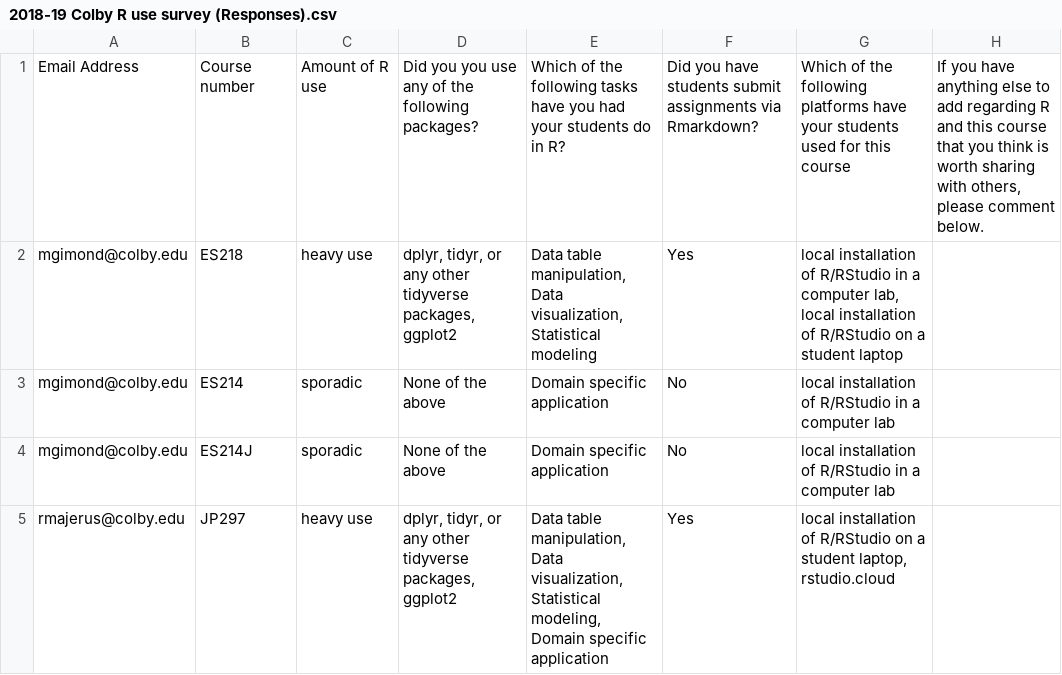
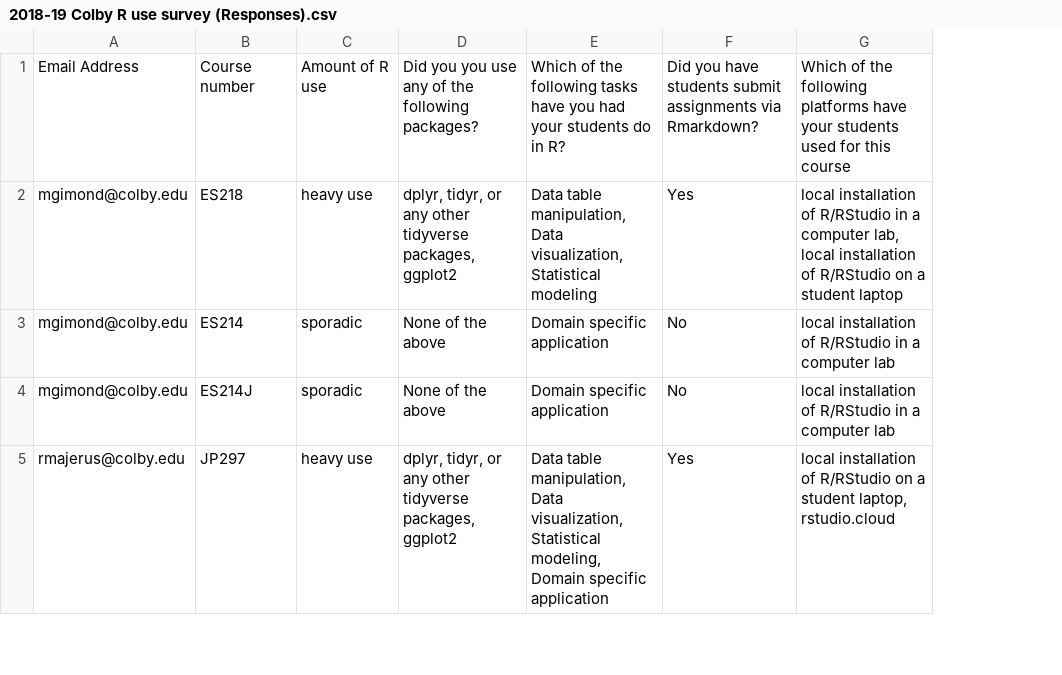
Before and after one commit to mgimond/Colby_R_use_2018_2019, a CSV file: 2018-19 Colby R use survey (Responses).csv, drawn as a sheet; only a part is shown; the diff names each change by its address in the sheet, - before the commit and + after, or states it on an @@ line.

Commit message:
Add files via upload

```diff
--- a/2018-19 Colby R use survey (Responses).csv
+++ b/2018-19 Colby R use survey (Responses).csv
-column H, row 1: If you have anything else to add regarding R and this course that you think is worth sharing with others, please comment below.
```
